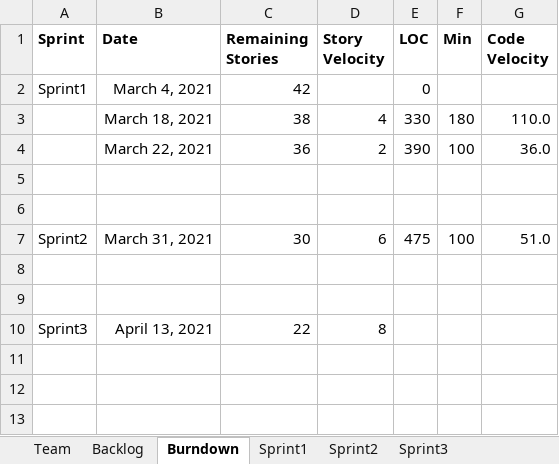
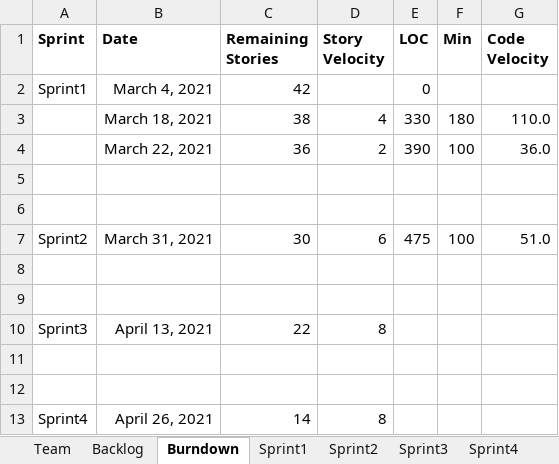
Before and after one commit to konglingwengit/SSW-555-A-Project-3, an Excel workbook: Report_backlog_and_teamsheet.xlsx, sheet Burndown, drawn as a sheet; values as stored, in another font and other column widths than the file's, no borders; charts and pictures not drawn; the diff names each change by its address in the sheet, - before the commit and + after, or states it on an @@ line.

```diff
--- a/Report_backlog_and_teamsheet.xlsx (sheet Burndown)
+++ b/Report_backlog_and_teamsheet.xlsx (sheet Burndown)
+sheet tab: Sprint4
+row 11: (empty)
+row 12: (empty)
+row 13: Sprint4 | April 26, 2021 | 14 | 8
```
Also changed, not shown: sheet Backlog, charts or pictures, 3 other files.
